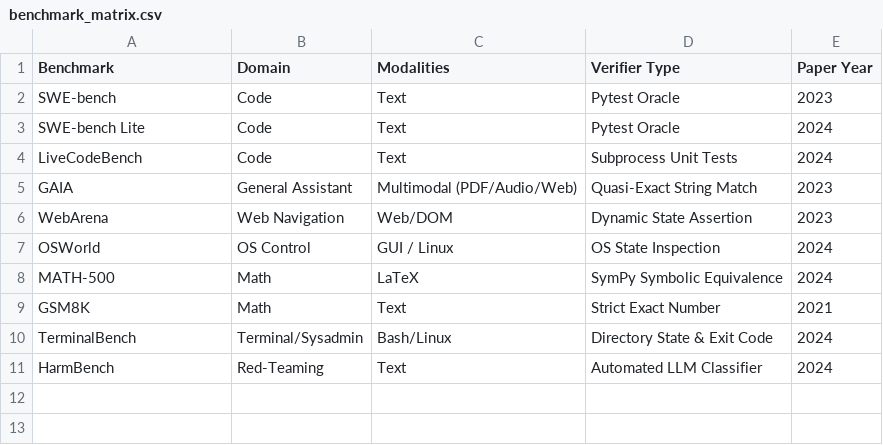
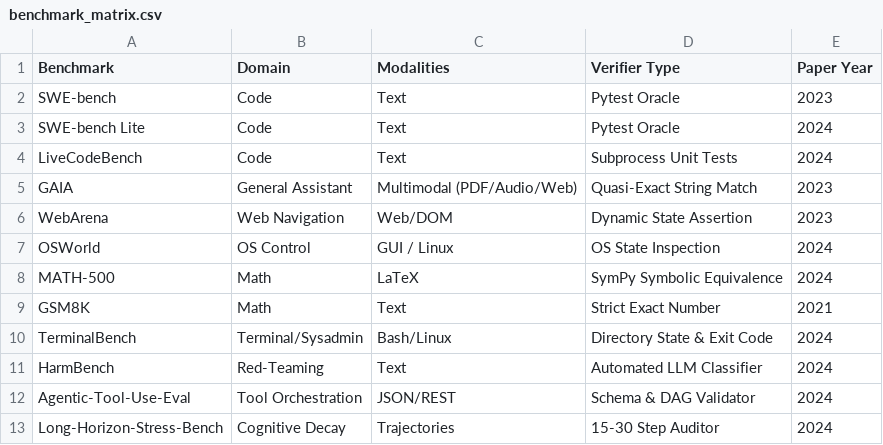
Before and after one commit to jatinsihag2345/awesome-ai-evaluations, a CSV file: taxonomy/benchmark_matrix.csv, drawn as a sheet; the diff names each change by its address in the sheet, - before the commit and + after, or states it on an @@ line.

Commit message:
docs: update benchmark matrix with 2026 frontier additions

```diff
--- a/taxonomy/benchmark_matrix.csv
+++ b/taxonomy/benchmark_matrix.csv
+row 12: Agentic-Tool-Use-Eval | Tool Orchestration | JSON/REST | Schema & DAG Validator | 2024
+row 13: Long-Horizon-Stress-Bench | Cognitive Decay | Trajectories | 15-30 Step Auditor | 2024
```
